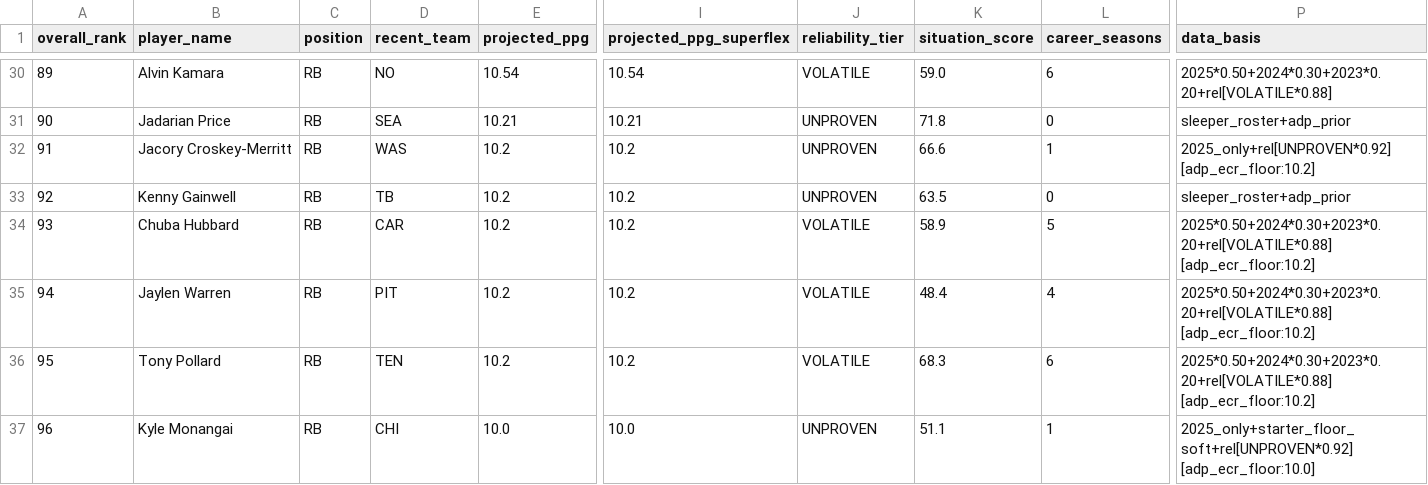
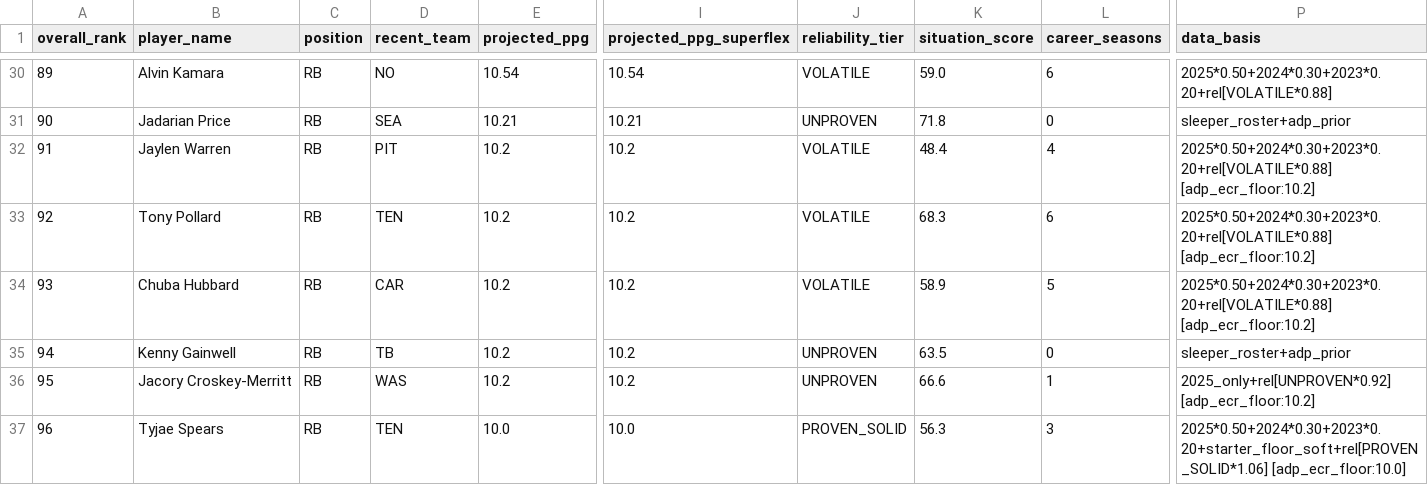
Before and after one commit to colorb41/gavfather-site, a CSV file: public/rankings/live_rankings_RB.csv, drawn as a sheet; only a part is shown, gaps mark what is left out; the diff covers the shown part only; the diff names each change by its address in the sheet, - before the commit and + after, or states it on an @@ line.

```diff
--- a/public/rankings/live_rankings_RB.csv
+++ b/public/rankings/live_rankings_RB.csv
-B32 (player_name): Jacory Croskey-Merritt
+B32 (player_name): Jaylen Warren
-D32 (recent_team): WAS
+D32 (recent_team): PIT
-J32:J33 (reliability_tier): UNPROVEN
+J32:J33 (reliability_tier): VOLATILE
-K32 (situation_score): 66.6
+K32 (situation_score): 48.4
-L32 (career_seasons): 1
+L32 (career_seasons): 4
-P32 (data_basis): 2025_only+rel[UNPROVEN*0.92] [adp_ecr_floor:10.2]
+P32 (data_basis): 2025*0.50+2024*0.30+2023*0.20+rel[VOLATILE*0.88] [adp_ecr_floor:10.2]
-B33 (player_name): Kenny Gainwell
+B33 (player_name): Tony Pollard
-D33 (recent_team): TB
+D33 (recent_team): TEN
-K33 (situation_score): 63.5
+K33 (situation_score): 68.3
-L33 (career_seasons): 0
+L33 (career_seasons): 6
-P33 (data_basis): sleeper_roster+adp_prior
+P33 (data_basis): 2025*0.50+2024*0.30+2023*0.20+rel[VOLATILE*0.88] [adp_ecr_floor:10.2]
-B35 (player_name): Jaylen Warren
+B35 (player_name): Kenny Gainwell
-D35 (recent_team): PIT
+D35 (recent_team): TB
-J35:J36 (reliability_tier): VOLATILE
+J35:J36 (reliability_tier): UNPROVEN
-K35 (situation_score): 48.4
+K35 (situation_score): 63.5
-L35 (career_seasons): 4
+L35 (career_seasons): 0
-P35 (data_basis): 2025*0.50+2024*0.30+2023*0.20+rel[VOLATILE*0.88] [adp_ecr_floor:10.2]
+P35 (data_basis): sleeper_roster+adp_prior
-B36 (player_name): Tony Pollard
+B36 (player_name): Jacory Croskey-Merritt
-D36 (recent_team): TEN
+D36 (recent_team): WAS
-K36 (situation_score): 68.3
+K36 (situation_score): 66.6
-L36 (career_seasons): 6
+L36 (career_seasons): 1
-P36 (data_basis): 2025*0.50+2024*0.30+2023*0.20+rel[VOLATILE*0.88] [adp_ecr_floor:10.2]
+P36 (data_basis): 2025_only+rel[UNPROVEN*0.92] [adp_ecr_floor:10.2]
-B37 (player_name): Kyle Monangai
+B37 (player_name): Tyjae Spears
-D37 (recent_team): CHI
+D37 (recent_team): TEN
-J37 (reliability_tier): UNPROVEN
+J37 (reliability_tier): PROVEN_SOLID
-K37 (situation_score): 51.1
+K37 (situation_score): 56.3
-L37 (career_seasons): 1
+L37 (career_seasons): 3
-P37 (data_basis): 2025_only+starter_floor_soft+rel[UNPROVEN*0.92] [adp_ecr_floor:10.0]
+P37 (data_basis): 2025*0.50+2024*0.30+2023*0.20+starter_floor_soft+rel[PROVEN_SOLID*1.06] [adp_ecr_floor:10.0]
```
Also changed, not shown: 129 edited cells elsewhere in this file, public/rankings/core_rankings.csv, public/rankings/live_rankings.csv, 8 other files.
